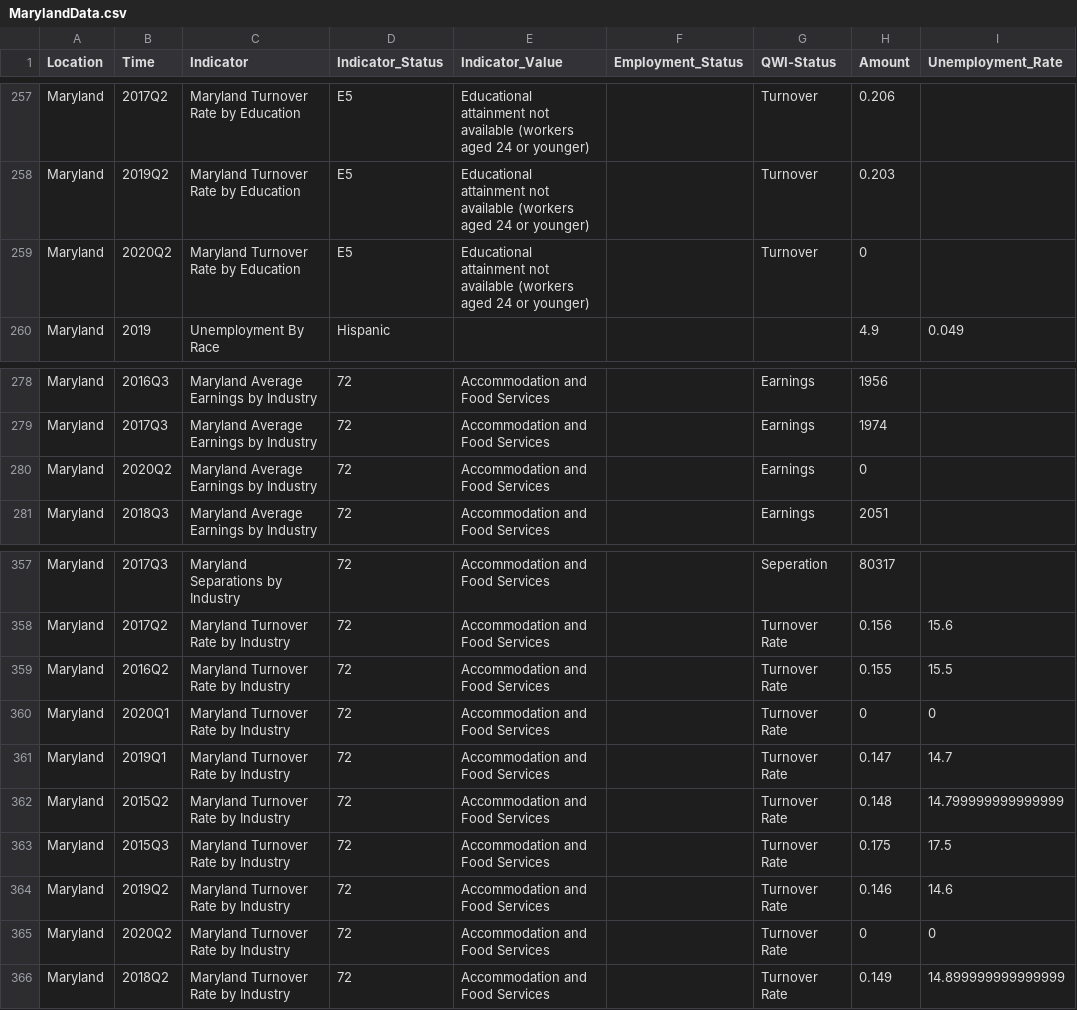
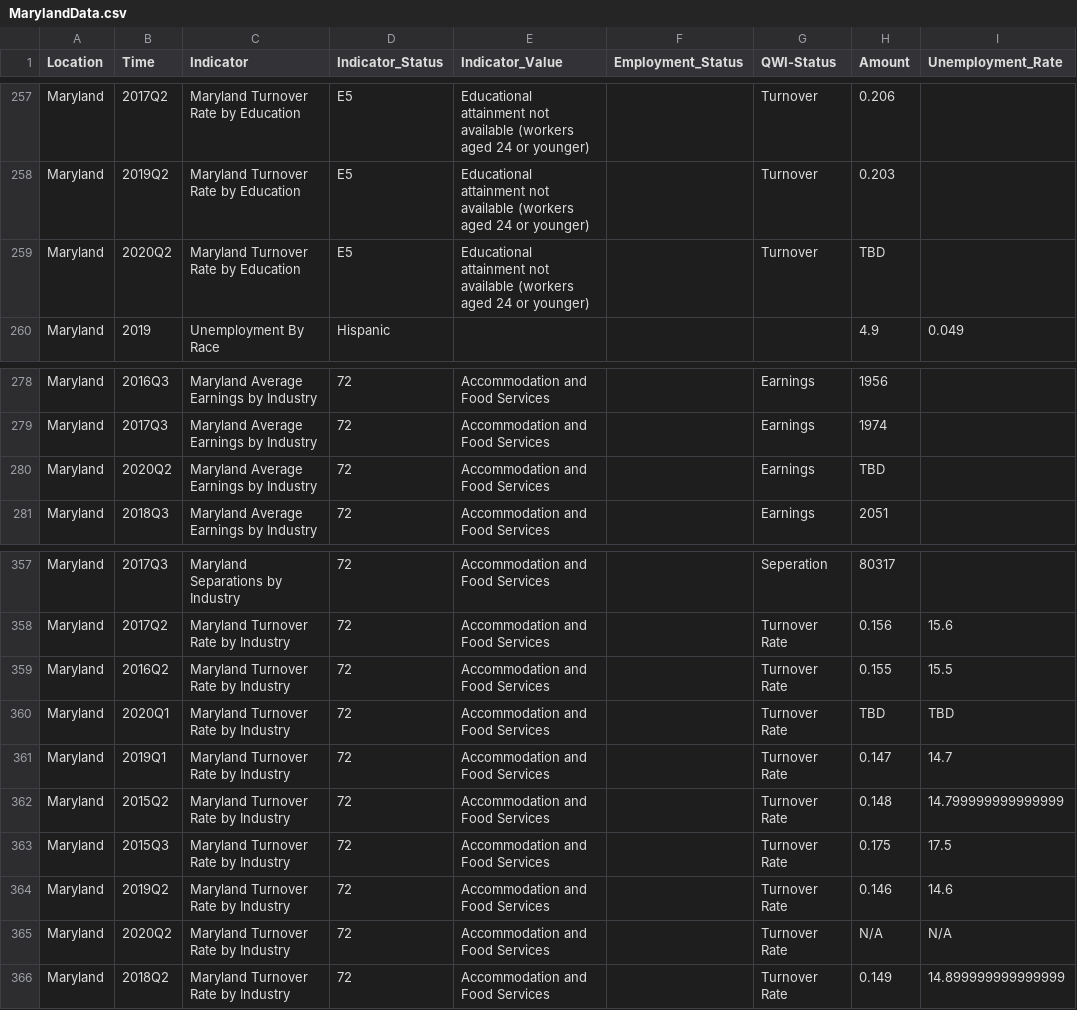
Before and after one commit to Sabelo954/Dashboard-update, a CSV file: DLLR-Dashboard-Refractored-master/docs/data/MarylandData.csv, drawn as a sheet; only a part is shown, gaps mark what is left out.

Commit message:
Update MarylandData.csv

```diff
--- a/DLLR-Dashboard-Refractored-master/docs/data/MarylandData.csv
+++ b/DLLR-Dashboard-Refractored-master/docs/data/MarylandData.csv
@@ -258,3 +258,3 @@ Maryland,2017Q2,Maryland Turnover Rate by Education,E5,Educational attainment no
 Maryland,2019Q2,Maryland Turnover Rate by Education,E5,Educational attainment not available (workers aged 24 or younger),,Turnover,0.203,
-Maryland,2020Q2,Maryland Turnover Rate by Education,E5,Educational attainment not available (workers aged 24 or younger),,Turnover,0,
+Maryland,2020Q2,Maryland Turnover Rate by Education,E5,Educational attainment not available (workers aged 24 or younger),,Turnover,TBD,
 Maryland,2019,Unemployment By Race,Hispanic,,,,4.9,0.049
@@ -279,3 +279,3 @@ Maryland,2016Q3,Maryland Average Earnings by Industry,72,Accommodation and Food
 Maryland,2017Q3,Maryland Average Earnings by Industry,72,Accommodation and Food Services,,Earnings,1974,
-Maryland,2020Q2,Maryland Average Earnings by Industry,72,Accommodation and Food Services,,Earnings,0,
+Maryland,2020Q2,Maryland Average Earnings by Industry,72,Accommodation and Food Services,,Earnings,TBD,
 Maryland,2018Q3,Maryland Average Earnings by Industry,72,Accommodation and Food Services,,Earnings,2051,
@@ -359,3 +359,3 @@ Maryland,2017Q2,Maryland Turnover Rate by Industry,72,Accommodation and Food Ser
 Maryland,2016Q2,Maryland Turnover Rate by Industry,72,Accommodation and Food Services,,Turnover Rate,0.155,15.5
-Maryland,2020Q1,Maryland Turnover Rate by Industry,72,Accommodation and Food Services,,Turnover Rate,0,0
+Maryland,2020Q1,Maryland Turnover Rate by Industry,72,Accommodation and Food Services,,Turnover Rate,TBD,TBD
 Maryland,2019Q1,Maryland Turnover Rate by Industry,72,Accommodation and Food Services,,Turnover Rate,0.147,14.7
@@ -364,3 +364,3 @@ Maryland,2015Q3,Maryland Turnover Rate by Industry,72,Accommodation and Food Ser
 Maryland,2019Q2,Maryland Turnover Rate by Industry,72,Accommodation and Food Services,,Turnover Rate,0.146,14.6
-Maryland,2020Q2,Maryland Turnover Rate by Industry,72,Accommodation and Food Services,,Turnover Rate,0,0
+Maryland,2020Q2,Maryland Turnover Rate by Industry,72,Accommodation and Food Services,,Turnover Rate,N/A,N/A
 Maryland,2018Q2,Maryland Turnover Rate by Industry,72,Accommodation and Food Services,,Turnover Rate,0.149,14.899999999999999
```
